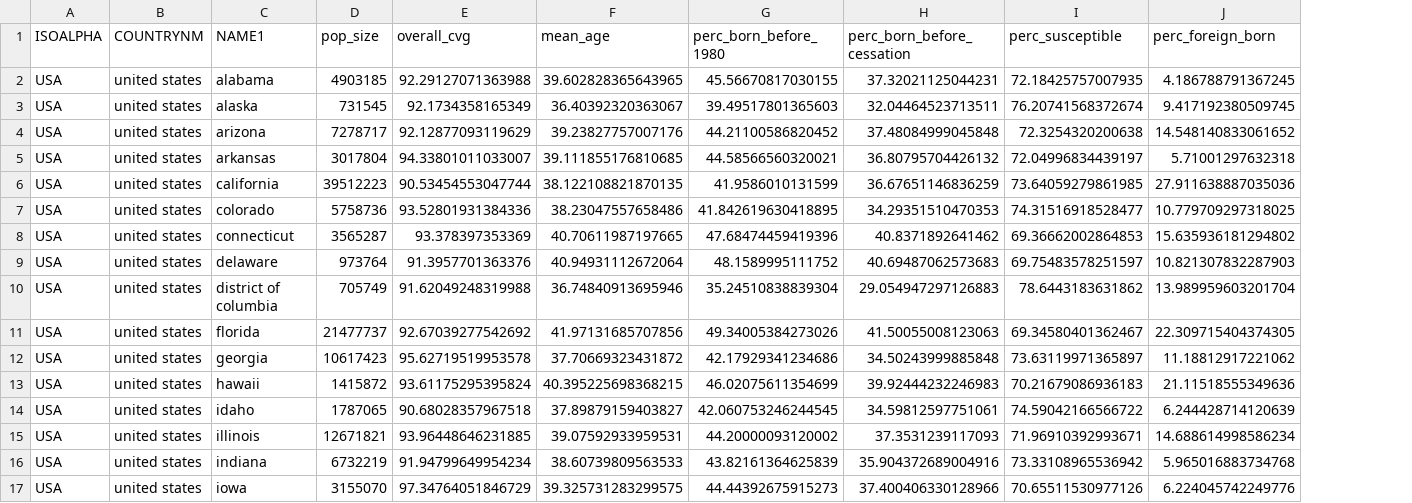
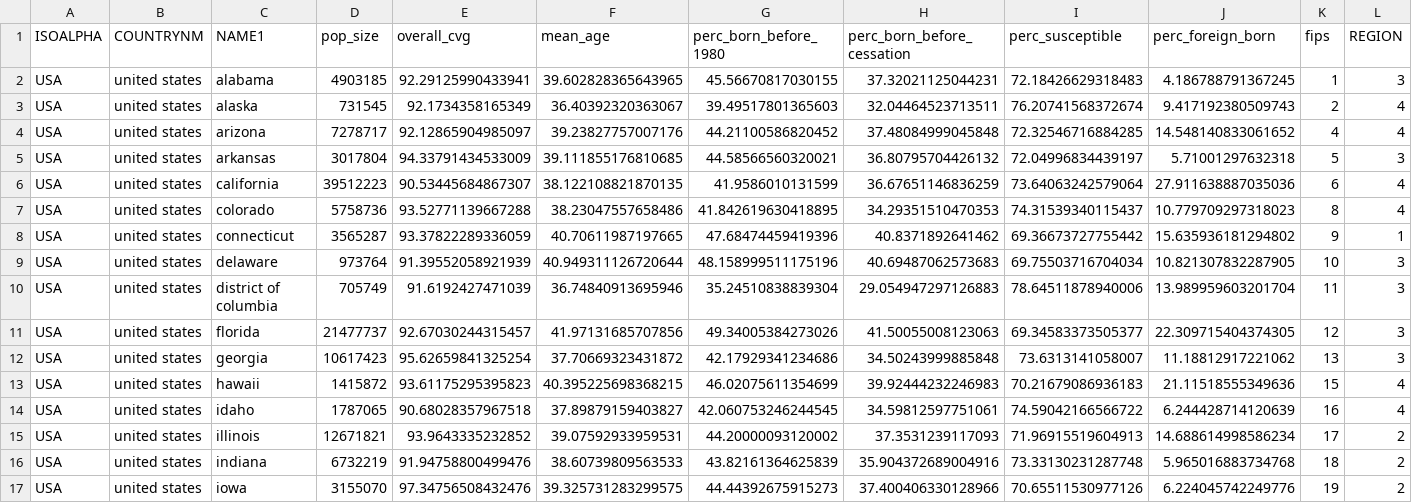
Before and after one commit to bansallab/mpx_landscape, a CSV file: estimates/us-by-state.csv, drawn as a sheet; only a part is shown; the diff covers the shown part only; the diff names each change by its address in the sheet, - before the commit and + after, or states it on an @@ line.

```diff
--- a/estimates/us-by-state.csv
+++ b/estimates/us-by-state.csv
+column K (fips), rows 2-17: 1 | 2 | 4 | 5 | 6 | 8 | 9 | 10 | 11 | 12 | 13 | 15 | 16 | 17 | 18 | 19
+column L (REGION), rows 2-17: 3 | 4 | 4 | 3 | 4 | 4 | 1 | 3 | 3 | 3 | 3 | 4 | 4 | 2 | 2 | 2
-E2 (overall_cvg): 92.29127071363988
+E2 (overall_cvg): 92.29125990433941
-I2 (perc_susceptible): 72.18425757007935
+I2 (perc_susceptible): 72.18426629318483
-J3 (perc_foreign_born): 9.417192380509745
+J3 (perc_foreign_born): 9.417192380509743
-E4 (overall_cvg): 92.12877093119629
+E4 (overall_cvg): 92.12865904985097
-I4 (perc_susceptible): 72.3254320200638
+I4 (perc_susceptible): 72.32546716884285
-E5 (overall_cvg): 94.33801011033007
+E5 (overall_cvg): 94.33791434533009
-E6 (overall_cvg): 90.53454553047744
+E6 (overall_cvg): 90.53445684867307
-I6 (perc_susceptible): 73.64059279861985
+I6 (perc_susceptible): 73.64063242579064
-E7 (overall_cvg): 93.52801931384336
+E7 (overall_cvg): 93.52771139667288
-I7 (perc_susceptible): 74.31516918528477
+I7 (perc_susceptible): 74.31539340115437
-J7 (perc_foreign_born): 10.779709297318025
+J7 (perc_foreign_born): 10.779709297318023
-E8 (overall_cvg): 93.378397353369
+E8 (overall_cvg): 93.37822289336059
-I8 (perc_susceptible): 69.36662002864853
+I8 (perc_susceptible): 69.36673727755442
-E9 (overall_cvg): 91.3957701363376
+E9 (overall_cvg): 91.39552058921939
-F9 (mean_age): 40.94931112672064
+F9 (mean_age): 40.949311126720644
-G9 (perc_born_before_1980): 48.1589995111752
+G9 (perc_born_before_1980): 48.158999511175196
-I9 (perc_susceptible): 69.75483578251597
+I9 (perc_susceptible): 69.75503716704034
-J9 (perc_foreign_born): 10.821307832287903
+J9 (perc_foreign_born): 10.821307832287905
-E10 (overall_cvg): 91.62049248319988
+E10 (overall_cvg): 91.6192427471039
-I10 (perc_susceptible): 78.6443183631862
+I10 (perc_susceptible): 78.64511878940006
-E11 (overall_cvg): 92.67039277542692
+E11 (overall_cvg): 92.67030244315457
-I11 (perc_susceptible): 69.34580401362467
+I11 (perc_susceptible): 69.34583373505377
-E12 (overall_cvg): 95.62719519953578
+E12 (overall_cvg): 95.62659841325254
-I12 (perc_susceptible): 73.63119971365897
+I12 (perc_susceptible): 73.6313141058007
-E13 (overall_cvg): 93.61175295395824
+E13 (overall_cvg): 93.61175295395823
-E15 (overall_cvg): 93.96448646231885
+E15 (overall_cvg): 93.9643335232852
-I15 (perc_susceptible): 71.96910392993671
+I15 (perc_susceptible): 71.96915519604913
-E16 (overall_cvg): 91.94799649954234
+E16 (overall_cvg): 91.94758800499476
-I16 (perc_susceptible): 73.33108965536942
+I16 (perc_susceptible): 73.33130231287748
-E17 (overall_cvg): 97.34764051846729
+E17 (overall_cvg): 97.34756508432476
```
Also changed, not shown: 61 edited cells elsewhere in this file, estimates/us.csv, 17 other files.
